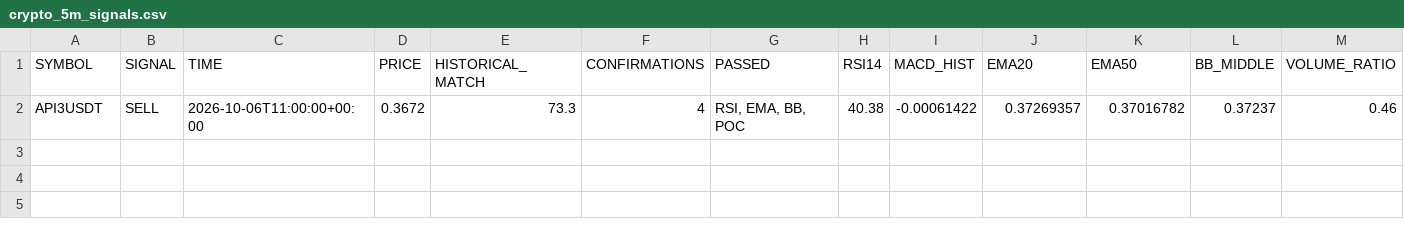
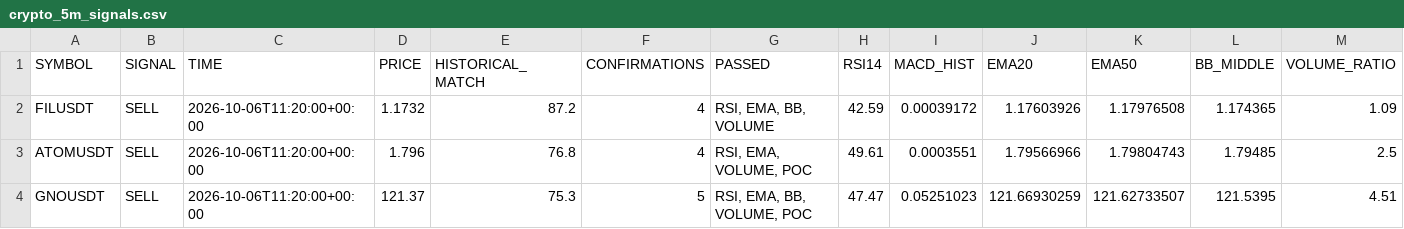
Before and after one commit to jharajesh1210/crypto-early-scanner, a CSV file: crypto_5m_signals.csv, drawn as a sheet; only a part is shown; removed rows and columns are numbered as before the commit, all else as after; rows hold the shown columns only; the diff names each change by its address in the sheet, - before the commit and + after, or states it on an @@ line.

```diff
--- a/crypto_5m_signals.csv
+++ b/crypto_5m_signals.csv
-row 2: API3USDT | SELL | 2026-10-06T11:00:00+00:00 | 0.3672 | 73.3 | 4 | RSI, EMA, BB, POC | 40.38 | -0.00061422 | 0.37269357 | 0.37016782 | 0.37237 | 0.46
+row 2: FILUSDT | SELL | 2026-10-06T11:20:00+00:00 | 1.1732 | 87.2 | 4 | RSI, EMA, BB, VOLUME | 42.59 | 0.00039172 | 1.17603926 | 1.17976508 | 1.174365 | 1.09
+row 3: ATOMUSDT | SELL | 2026-10-06T11:20:00+00:00 | 1.796 | 76.8 | 4 | RSI, EMA, VOLUME, POC | 49.61 | 0.0003551 | 1.79566966 | 1.79804743 | 1.79485 | 2.5
+row 4: GNOUSDT | SELL | 2026-10-06T11:20:00+00:00 | 121.37 | 75.3 | 5 | RSI, EMA, BB, VOLUME, POC | 47.47 | 0.05251023 | 121.66930259 | 121.62733507 | 121.5395 | 4.51
```
Also changed, not shown: telegram_early_alerted_signals.csv.
